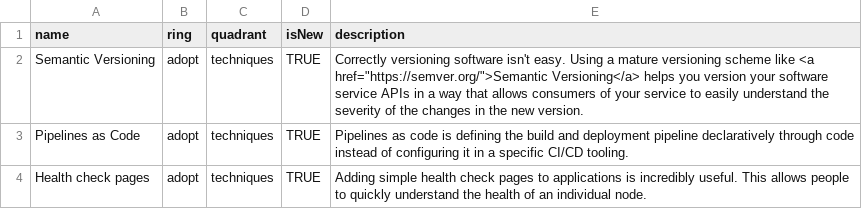
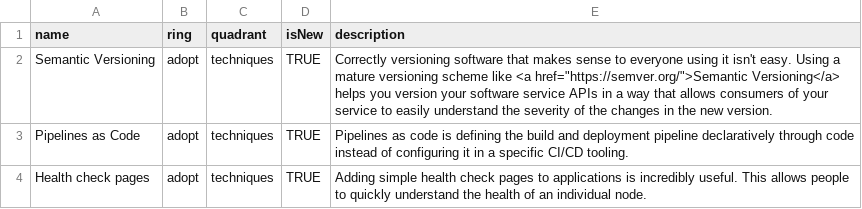
Before and after one commit to sky-uk/csp-tech-radar, a CSV file: csp-tech-radar.csv, drawn as a sheet; only a part is shown.

Commit message:
changed some semver wording

```diff
--- a/csp-tech-radar.csv
+++ b/csp-tech-radar.csv
@@ -1,3 +1,3 @@
 name,ring,quadrant,isNew,description
-Semantic Versioning,adopt,techniques,TRUE,"Correctly versioning software isn't easy. Using a mature versioning scheme like <a href=""https://semver.org/"">Semantic Versioning</a> helps you version your software service APIs in a way that allows consumers of your service to easily understand the severity of the changes in the new version."
+Semantic Versioning,adopt,techniques,TRUE,"Correctly versioning software that makes sense to everyone using it isn't easy. Using a mature versioning scheme like <a href=""https://semver.org/"">Semantic Versioning</a> helps you version your software service APIs in a way that allows consumers of your service to easily understand the severity of the changes in the new version."
 Pipelines as Code,adopt,techniques,TRUE,Pipelines as code is defining the build and deployment pipeline declaratively through code instead of configuring it in a specific CI/CD tooling.
```
